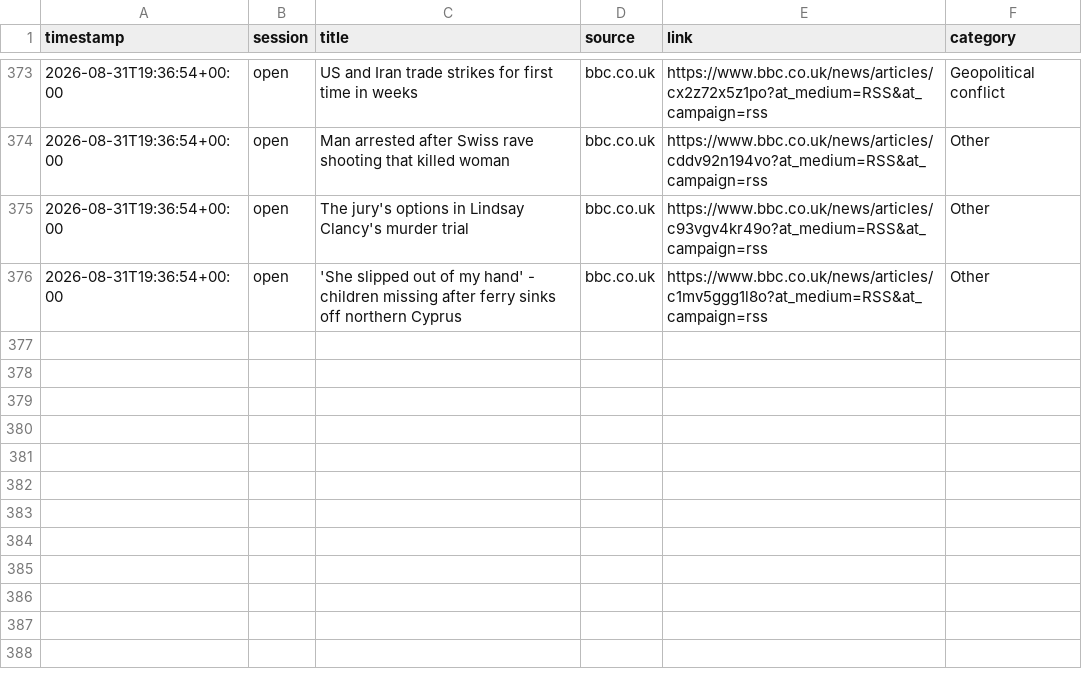
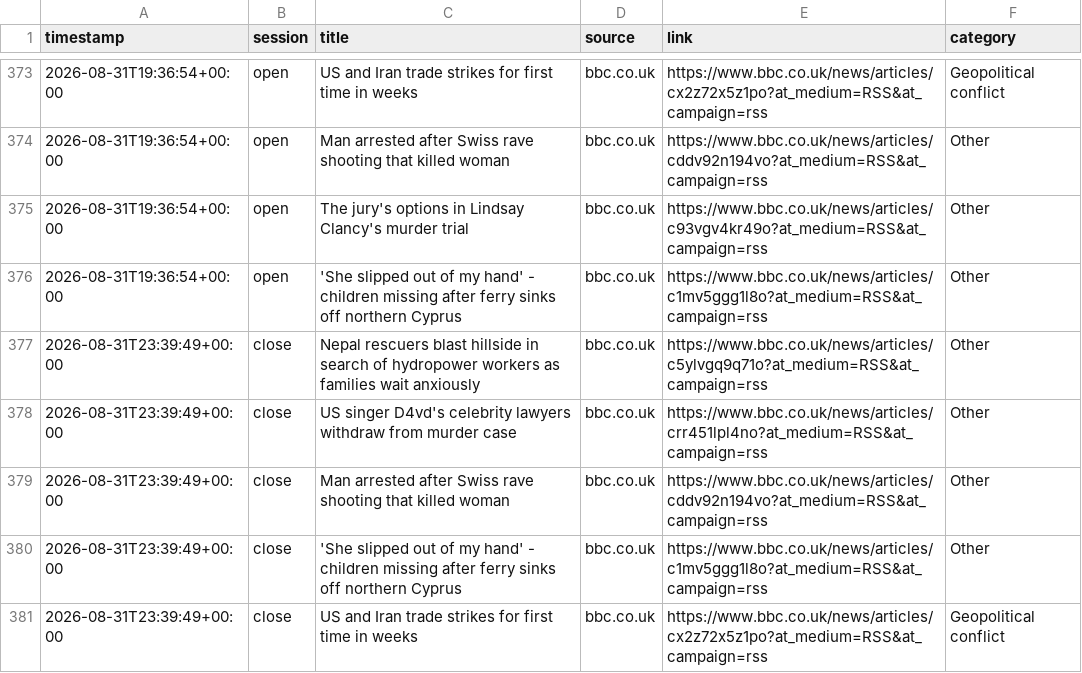
Before and after one commit to ericustayev-dot/Thecolorgreen, a CSV file: world_news_log.csv, drawn as a sheet; only a part is shown, gaps mark what is left out; the diff names each change by its address in the sheet, - before the commit and + after, or states it on an @@ line.

```diff
--- a/world_news_log.csv
+++ b/world_news_log.csv
+row 377: 2026-08-31T23:39:49+00:00 | close | Nepal rescuers blast hillside in search of hydropower workers as families wait anxiously | bbc.co.uk | https://www.bbc.co.uk/news/articles/c5ylvgq9q71o?at_medium=RSS&at_campaign=rss | Other
+row 378: 2026-08-31T23:39:49+00:00 | close | US singer D4vd's celebrity lawyers withdraw from murder case | bbc.co.uk | https://www.bbc.co.uk/news/articles/crr451lpl4no?at_medium=RSS&at_campaign=rss | Other
+row 379: 2026-08-31T23:39:49+00:00 | close | Man arrested after Swiss rave shooting that killed woman | bbc.co.uk | https://www.bbc.co.uk/news/articles/cddv92n194vo?at_medium=RSS&at_campaign=rss | Other
+row 380: 2026-08-31T23:39:49+00:00 | close | 'She slipped out of my hand' - children missing after ferry sinks off northern Cyprus | bbc.co.uk | https://www.bbc.co.uk/news/articles/c1mv5ggg1l8o?at_medium=RSS&at_campaign=rss | Other
+row 381: 2026-08-31T23:39:49+00:00 | close | US and Iran trade strikes for first time in weeks | bbc.co.uk | https://www.bbc.co.uk/news/articles/cx2z72x5z1po?at_medium=RSS&at_campaign=rss | Geopolitical conflict
```
Also changed, not shown: commodities_history.csv, history.csv.
